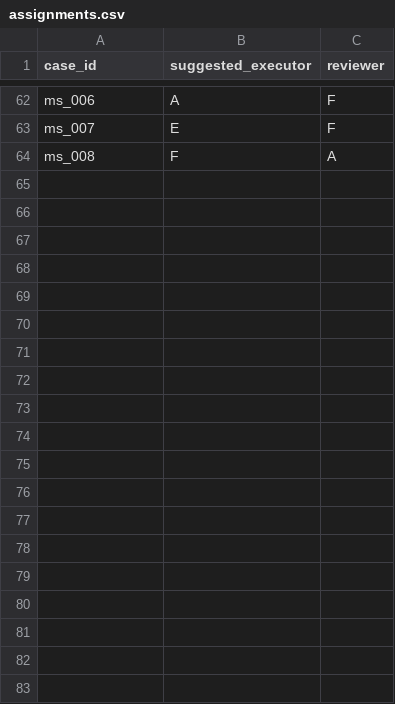
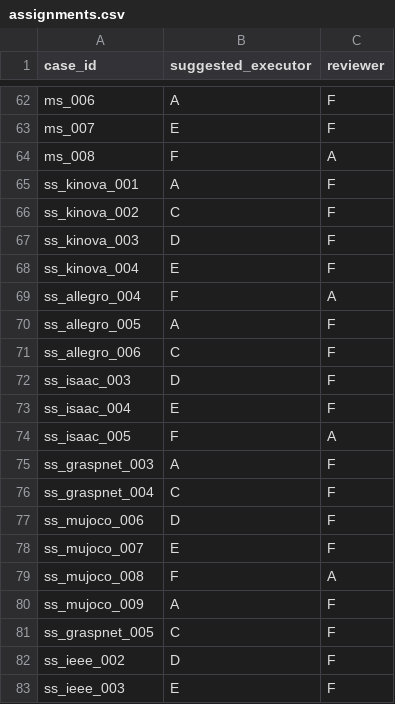
Before and after one commit to Yezilong11/robot-data-integrator, a CSV file: records/_management/assignments.csv, drawn as a sheet; only a part is shown, gaps mark what is left out; the diff covers the shown part only; the diff names each change by its address in the sheet, - before the commit and + after, or states it on an @@ line.

```diff
--- a/records/_management/assignments.csv
+++ b/records/_management/assignments.csv
+row 65: ss_kinova_001 | A | F
+row 66: ss_kinova_002 | C | F
+row 67: ss_kinova_003 | D | F
+row 68: ss_kinova_004 | E | F
+row 69: ss_allegro_004 | F | A
+row 70: ss_allegro_005 | A | F
+row 71: ss_allegro_006 | C | F
+row 72: ss_isaac_003 | D | F
+row 73: ss_isaac_004 | E | F
+row 74: ss_isaac_005 | F | A
+row 75: ss_graspnet_003 | A | F
+row 76: ss_graspnet_004 | C | F
+row 77: ss_mujoco_006 | D | F
+row 78: ss_mujoco_007 | E | F
+row 79: ss_mujoco_008 | F | A
+row 80: ss_mujoco_009 | A | F
+row 81: ss_graspnet_005 | C | F
+row 82: ss_ieee_002 | D | F
+row 83: ss_ieee_003 | E | F
```
Also changed, not shown: 40 added rows elsewhere in this file, 2 other files.
